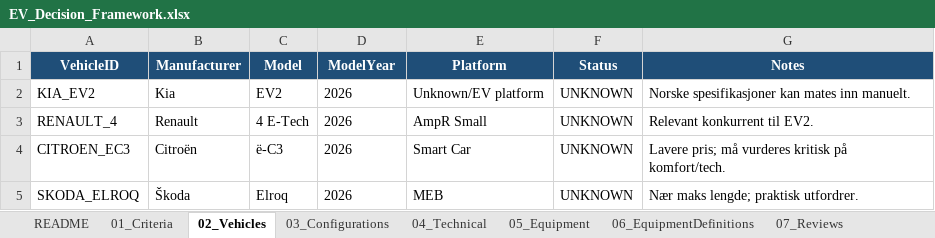
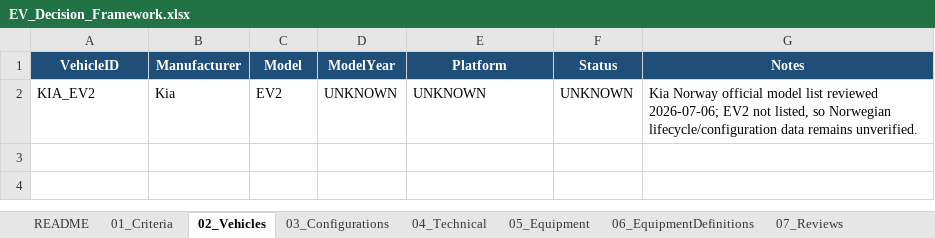
Before and after one commit to bemoy83/decision-framework, an Excel workbook: data/EV_Decision_Framework.xlsx, sheet 02_Vehicles, drawn as a sheet; values as stored, in another font and other column widths than the file's, no borders; the diff names each change by its address in the sheet, - before the commit and + after, or states it on an @@ line.

Commit message:
Populate Kia EV2 reference vehicle dataset

```diff
--- a/data/EV_Decision_Framework.xlsx (sheet 02_Vehicles)
+++ b/data/EV_Decision_Framework.xlsx (sheet 02_Vehicles)
-D2 (ModelYear): 2026
+D2 (ModelYear): UNKNOWN
-E2 (Platform): Unknown/EV platform
+E2 (Platform): UNKNOWN
-G2 (Notes): Norske spesifikasjoner kan mates inn manuelt.
+G2 (Notes): Kia Norway official model list reviewed 2026-07-06; EV2 not listed, so Norwegian lifecycle/configuration data remains unverified.
-row 3: RENAULT_4 | Renault | 4 E-Tech | 2026 | AmpR Small | UNKNOWN | Relevant konkurrent til EV2.
-row 4: CITROEN_EC3 | Citroën | ë-C3 | 2026 | Smart Car | UNKNOWN | Lavere pris; må vurderes kritisk på komfort/tech.
-row 5: SKODA_ELROQ | Škoda | Elroq | 2026 | MEB | UNKNOWN | Nær maks lengde; praktisk utfordrer.
```
